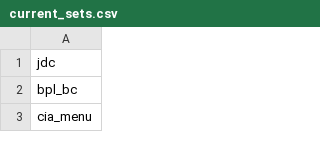
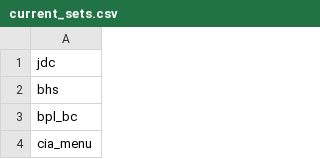
Before and after one commit to ESDNhub/ESDNDocs, a CSV file: sets-for-DPLA-harvesting/current_sets.csv, drawn as a sheet; only a part is shown.

Commit message:
add Brooklyn Historical Society

```diff
--- a/sets-for-DPLA-harvesting/current_sets.csv
+++ b/sets-for-DPLA-harvesting/current_sets.csv
@@ -1,2 +1,3 @@
 jdc
+bhs
 bpl_bc
```
